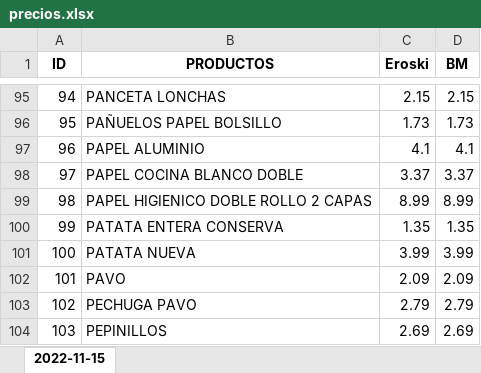
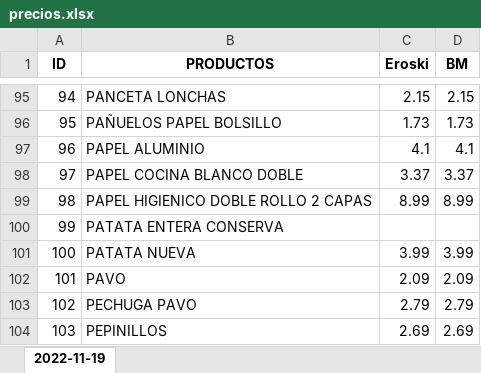
Before and after one commit to aitor-martinez-seras/supermarket-price-tracker, an Excel workbook: precios.xlsx, sheet 2022-11-19, drawn as a sheet; only a part is shown, gaps mark what is left out; values as stored, in another font and other column widths than the file's, no borders; the diff covers the shown part only; the diff names each change by its address in the sheet, - before the commit and + after, or states it on an @@ line.

Commit message:
working version of eroski with Retrievers iterator class

```diff
--- a/precios.xlsx (sheet 2022-11-19)
+++ b/precios.xlsx (sheet 2022-11-19)
-sheet tab: 2022-11-15
+sheet tab: 2022-11-19
-C100 (Eroski): 1.35
+C100 (Eroski): (empty)
-D100 (BM): 1.35
+D100 (BM): (empty)
```
Also changed, not shown: 38 edited cells elsewhere in this sheet, 7 other files.
